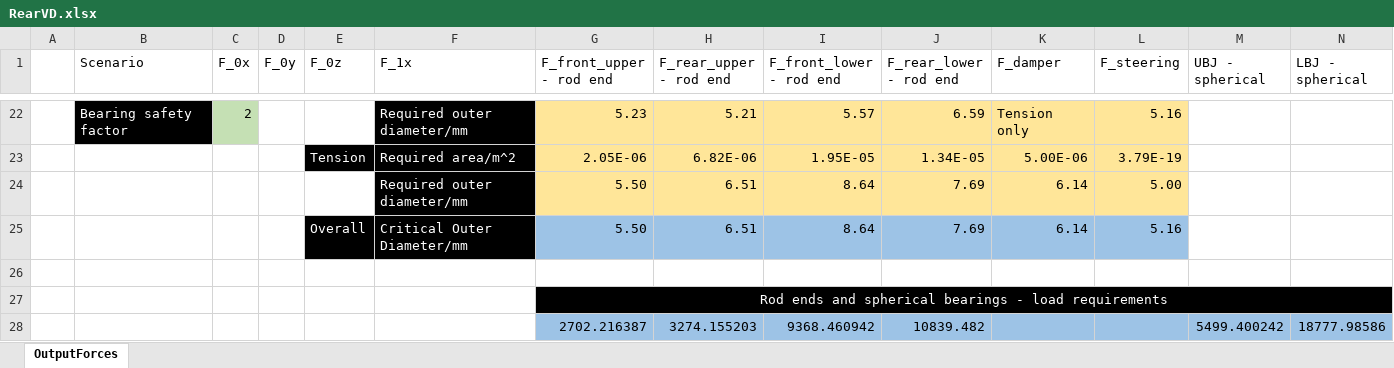
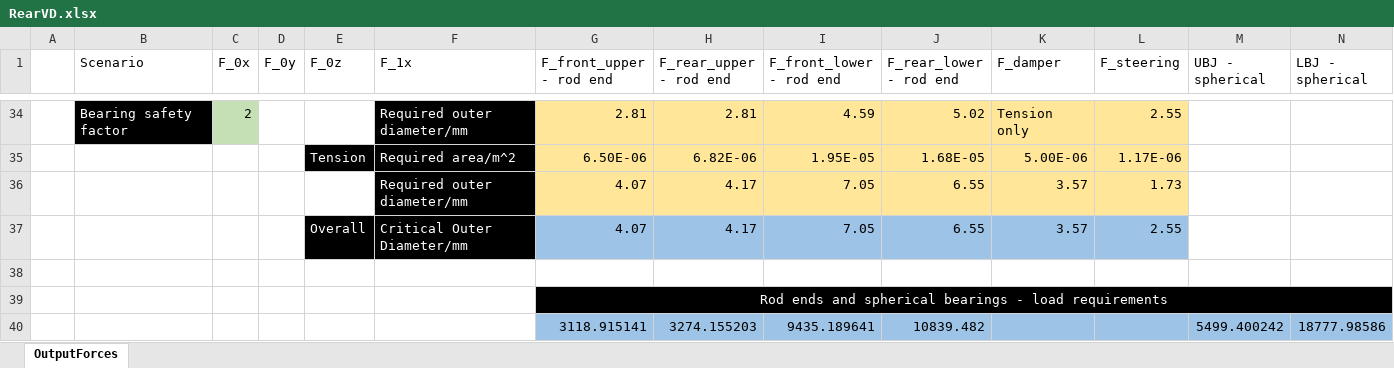
Before and after one commit to greenshields1/wishbone-forces, an Excel workbook: RearVD.xlsx, sheet OutputForces, drawn as a sheet; only a part is shown, gaps mark what is left out; values as stored, in another font and other column widths than the file's, no borders; removed rows and columns are numbered as before the commit, all else as after; the diff covers the shown part only; the diff names each change by its address in the sheet, - before the commit and + after, or states it on an @@ line.

```diff
--- a/RearVD.xlsx (sheet OutputForces)
+++ b/RearVD.xlsx (sheet OutputForces)
-G34 (F_front_upper - rod end): 5.23
+G34 (F_front_upper - rod end): 2.81
-H34 (F_rear_upper - rod end): 5.21
+H34 (F_rear_upper - rod end): 2.81
-I34 (F_front_lower - rod end): 5.57
+I34 (F_front_lower - rod end): 4.59
-J34 (F_rear_lower - rod end): 6.59
+J34 (F_rear_lower - rod end): 5.02
-L34 (F_steering): 5.16
+L34 (F_steering): 2.55
-G35 (F_front_upper - rod end): 2.05E-06
+G35 (F_front_upper - rod end): 6.50E-06
-J35 (F_rear_lower - rod end): 1.34E-05
+J35 (F_rear_lower - rod end): 1.68E-05
-L35 (F_steering): 3.79E-19
+L35 (F_steering): 1.17E-06
-row 24:  |  |  |  |  | Required outer diameter/mm | 5.50 | 6.51 | 8.64 | 7.69 | 6.14 | 5.00
-row 25:  |  |  |  | Overall | Critical Outer Diameter/mm | 5.50 | 6.51 | 8.64 | 7.69 | 6.14 | 5.16
+row 36:  |  |  |  |  | Required outer diameter/mm | 4.07 | 4.17 | 7.05 | 6.55 | 3.57 | 1.73
+row 37:  |  |  |  | Overall | Critical Outer Diameter/mm | 4.07 | 4.17 | 7.05 | 6.55 | 3.57 | 2.55
-G40 (F_front_upper - rod end): 2702.216387
+G40 (F_front_upper - rod end): 3118.915141
-I40 (F_front_lower - rod end): 9368.460942
+I40 (F_front_lower - rod end): 9435.189641
```
Also changed, not shown: 12 added rows, 18 edited cells and row numbers in column A elsewhere in this sheet, formulas that keep their value, 2 other files.
